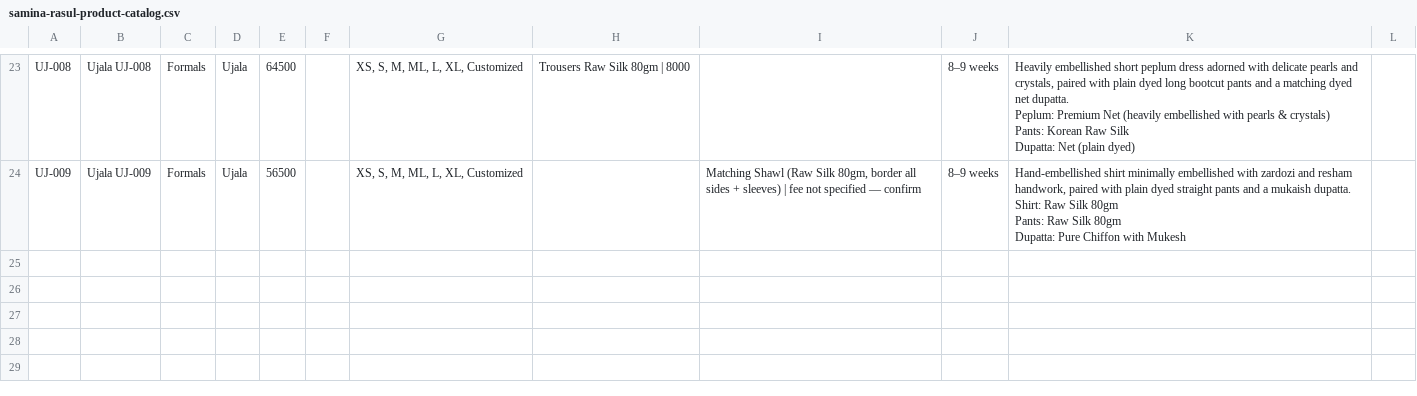
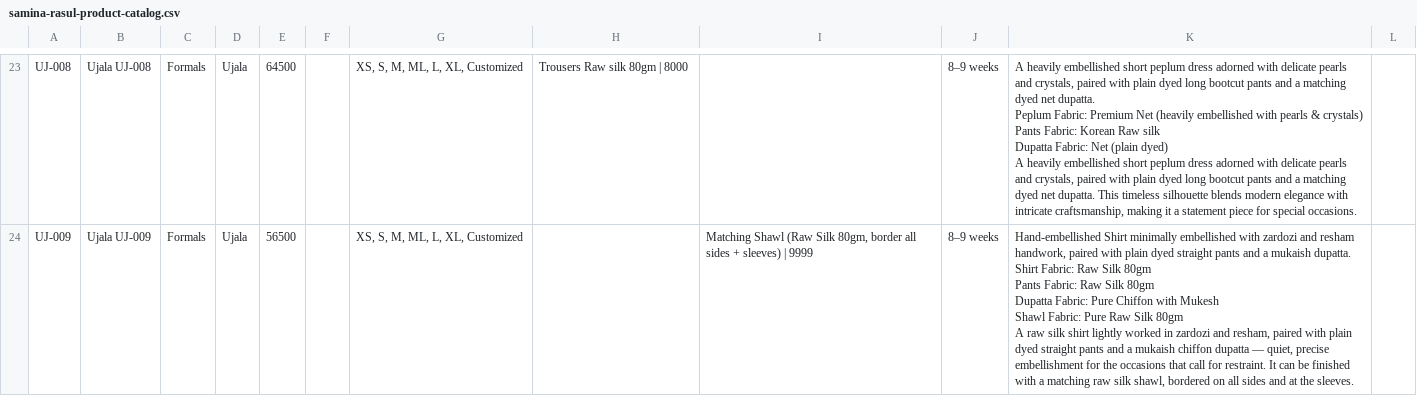
Before and after one commit to hamzas1702/samina-rasul, a CSV file: catalog/samina-rasul-product-catalog.csv, drawn as a sheet; only a part is shown, gaps mark what is left out; ↵ is a line break in a cell; the diff covers the shown part only; the diff names each change by its address in the sheet, - before the commit and + after, or states it on an @@ line.

Commit message:
Create contact page adn fixed the products variations handling

```diff
--- a/catalog/samina-rasul-product-catalog.csv
+++ b/catalog/samina-rasul-product-catalog.csv
-H23: Trousers Raw Silk 80gm | 8000
+H23: Trousers Raw silk 80gm | 8000
-K23: Heavily embellished short peplum dress adorned with delicate pearls and crystals, paired with plain dyed long bootcut pants and a matching dyed net dupatta. ↵ Peplum: Premium Net (heavily embellished with pearls & crystals) ↵ Pants: Korean Raw Silk ↵ Dupatta: Net (plain dyed)
+K23: A heavily embellished short peplum dress adorned with delicate pearls and crystals, paired with plain dyed long bootcut pants and a matching dyed net dupatta. ↵ Peplum Fabric: Premium Net (heavily embellished with pearls & crystals) ↵ Pants Fabric: Korean Raw silk ↵ Dupatta Fabric: Net (plain dyed) ↵ A heavily embellished short peplum dress adorned with delicate pearls and crystals, paired with plain dyed long bootcut pants and a matching dyed net dupatta. This timeless silhouette blends modern elegance with intricate craftsmanship, making it a statement piece for special occasions.
-I24: …sleeves) | fee not specified — confirm
+I24: …sleeves) | 9999
-K24: Hand-embellished shirt minimally embellished with zardozi and resham handwork, paired with plain dyed straight pants and a mukaish dupatta. ↵ Shirt: Raw Silk 80gm ↵ Pants: Raw Silk 80gm ↵ Dupatta: Pure Chiffon with Mukesh
+K24: Hand-embellished Shirt minimally embellished with zardozi and resham handwork, paired with plain dyed straight pants and a mukaish dupatta. ↵ Shirt Fabric: Raw Silk 80gm ↵ Pants Fabric: Raw Silk 80gm ↵ Dupatta Fabric: Pure Chiffon with Mukesh ↵ Shawl Fabric: Pure Raw Silk 80gm ↵ A raw silk shirt lightly worked in zardozi and resham, paired with plain dyed straight pants and a mukaish chiffon dupatta — quiet, precise embellishment for the occasions that call for restraint. It can be finished with a matching raw silk shawl, bordered on all sides and at the sleeves.
```
Also changed, not shown: 5 added rows, 5 removed rows and 23 edited cells elsewhere in this file, 25 other files.
